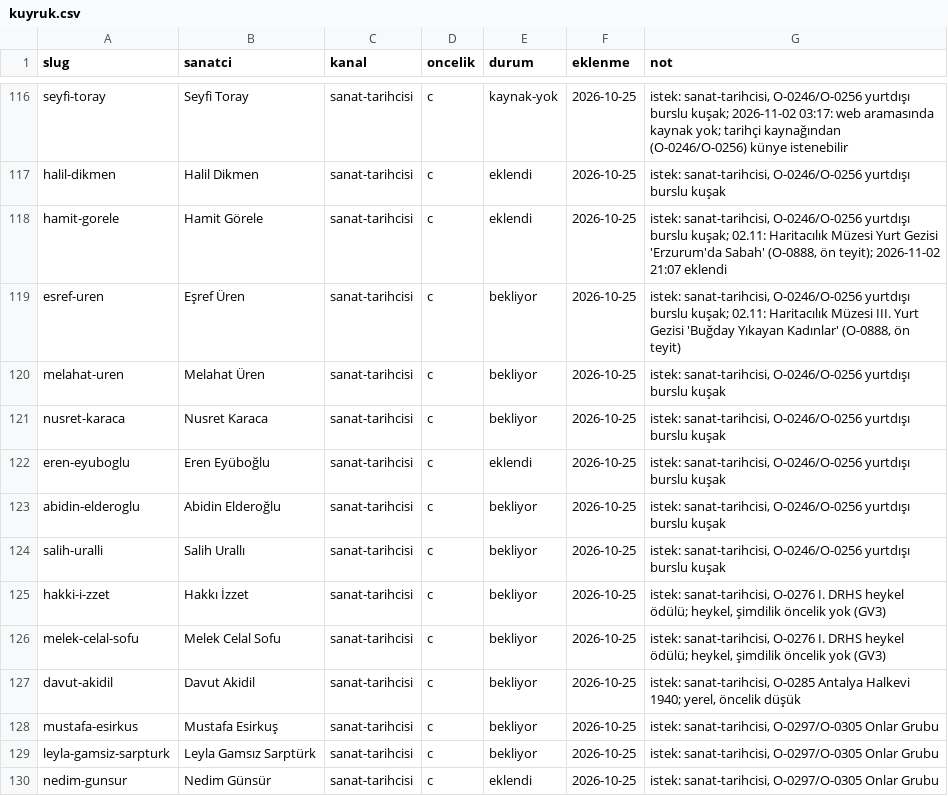
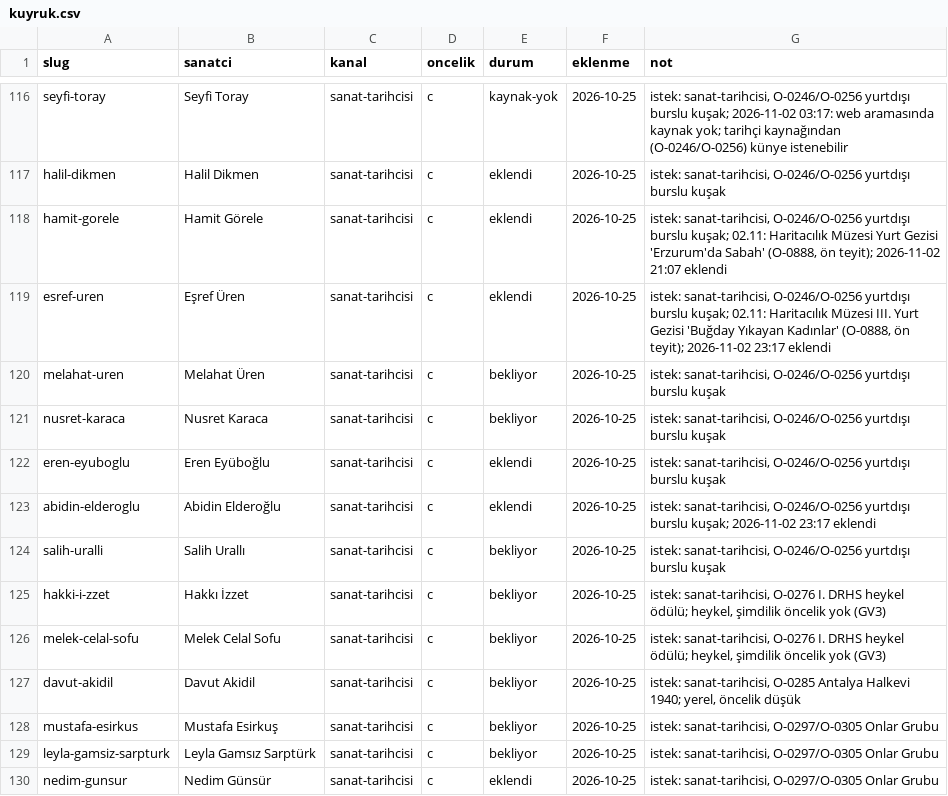
Before and after one commit to occiftci-ux/artvela-site, a CSV file: arastirma/kuyruk.csv, drawn as a sheet; only a part is shown, gaps mark what is left out.

```diff
--- a/arastirma/kuyruk.csv
+++ b/arastirma/kuyruk.csv
@@ -118,3 +118,3 @@ halil-dikmen,Halil Dikmen,sanat-tarihcisi,c,eklendi,2026-10-25,"istek: sanat-tar
 hamit-gorele,Hamit Görele,sanat-tarihcisi,c,eklendi,2026-10-25,"istek: sanat-tarihcisi, O-0246/O-0256 yurtdışı burslu kuşak; 02.11: Haritacılık Müzesi Yurt Gezisi 'Erzurum'da Sabah' (O-0888, ön teyit); 2026-11-02 21:07 eklendi"
-esref-uren,Eşref Üren,sanat-tarihcisi,c,bekliyor,2026-10-25,"istek: sanat-tarihcisi, O-0246/O-0256 yurtdışı burslu kuşak; 02.11: Haritacılık Müzesi III. Yurt Gezisi 'Buğday Yıkayan Kadınlar' (O-0888, ön teyit)"
+esref-uren,Eşref Üren,sanat-tarihcisi,c,eklendi,2026-10-25,"istek: sanat-tarihcisi, O-0246/O-0256 yurtdışı burslu kuşak; 02.11: Haritacılık Müzesi III. Yurt Gezisi 'Buğday Yıkayan Kadınlar' (O-0888, ön teyit); 2026-11-02 23:17 eklendi"
 melahat-uren,Melahat Üren,sanat-tarihcisi,c,bekliyor,2026-10-25,"istek: sanat-tarihcisi, O-0246/O-0256 yurtdışı burslu kuşak"
@@ -122,3 +122,3 @@ nusret-karaca,Nusret Karaca,sanat-tarihcisi,c,bekliyor,2026-10-25,"istek: sanat-
 eren-eyuboglu,Eren Eyüboğlu,sanat-tarihcisi,c,eklendi,2026-10-25,"istek: sanat-tarihcisi, O-0246/O-0256 yurtdışı burslu kuşak"
-abidin-elderoglu,Abidin Elderoğlu,sanat-tarihcisi,c,bekliyor,2026-10-25,"istek: sanat-tarihcisi, O-0246/O-0256 yurtdışı burslu kuşak"
+abidin-elderoglu,Abidin Elderoğlu,sanat-tarihcisi,c,eklendi,2026-10-25,"istek: sanat-tarihcisi, O-0246/O-0256 yurtdışı burslu kuşak; 2026-11-02 23:17 eklendi"
 salih-uralli,Salih Urallı,sanat-tarihcisi,c,bekliyor,2026-10-25,"istek: sanat-tarihcisi, O-0246/O-0256 yurtdışı burslu kuşak"
```
Also changed, not shown: arastirma/sanatcilar.csv, 6 other files.
